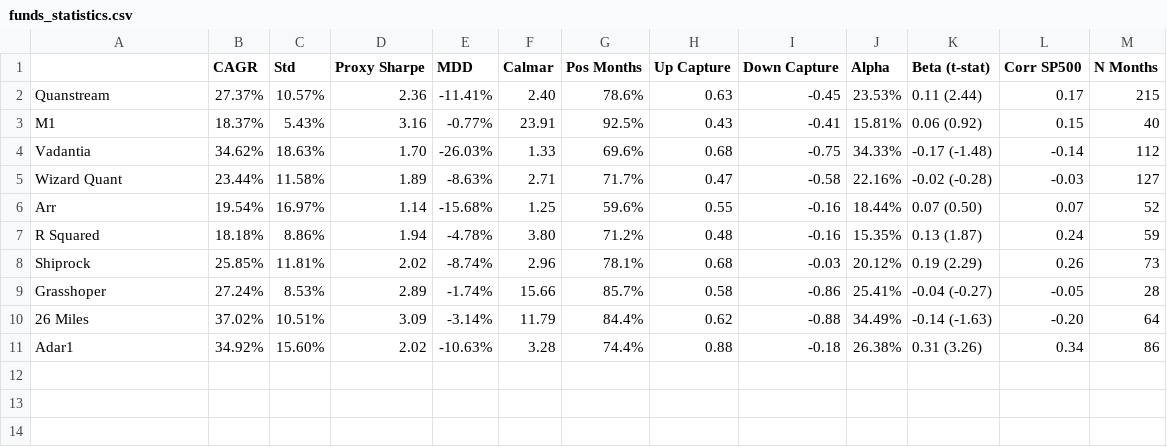
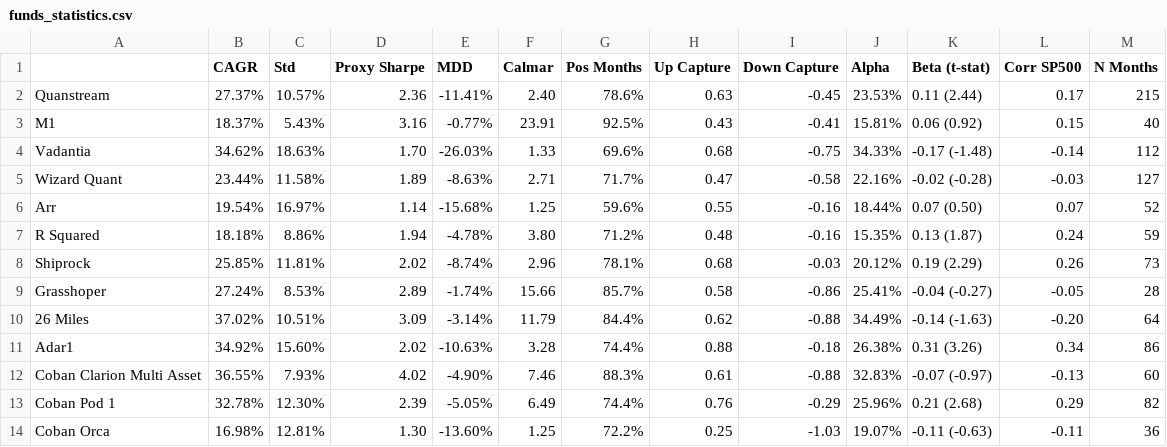
Before and after one commit to arthurdhonneur7/athenee_hf_portfolio, a CSV file: report/funds_statistics.csv, drawn as a sheet.

```diff
--- a/report/funds_statistics.csv
+++ b/report/funds_statistics.csv
@@ -11 +11,4 @@ Grasshoper,27.24%,8.53%,2.89,-1.74%,15.66,85.7%,0.58,-0.86,25.41%,-0.04 (-0.27),
 Adar1,34.92%,15.60%,2.02,-10.63%,3.28,74.4%,0.88,-0.18,26.38%,0.31 (3.26),0.34,86
+Coban Clarion Multi Asset,36.55%,7.93%,4.02,-4.90%,7.46,88.3%,0.61,-0.88,32.83%,-0.07 (-0.97),-0.13,60
+Coban Pod 1,32.78%,12.30%,2.39,-5.05%,6.49,74.4%,0.76,-0.29,25.96%,0.21 (2.68),0.29,82
+Coban Orca,16.98%,12.81%,1.30,-13.60%,1.25,72.2%,0.25,-1.03,19.07%,-0.11 (-0.63),-0.11,36
```
Also changed, not shown: data/concat_hf_data.csv, report/6m_monthly_returns.csv, 14 other files.
